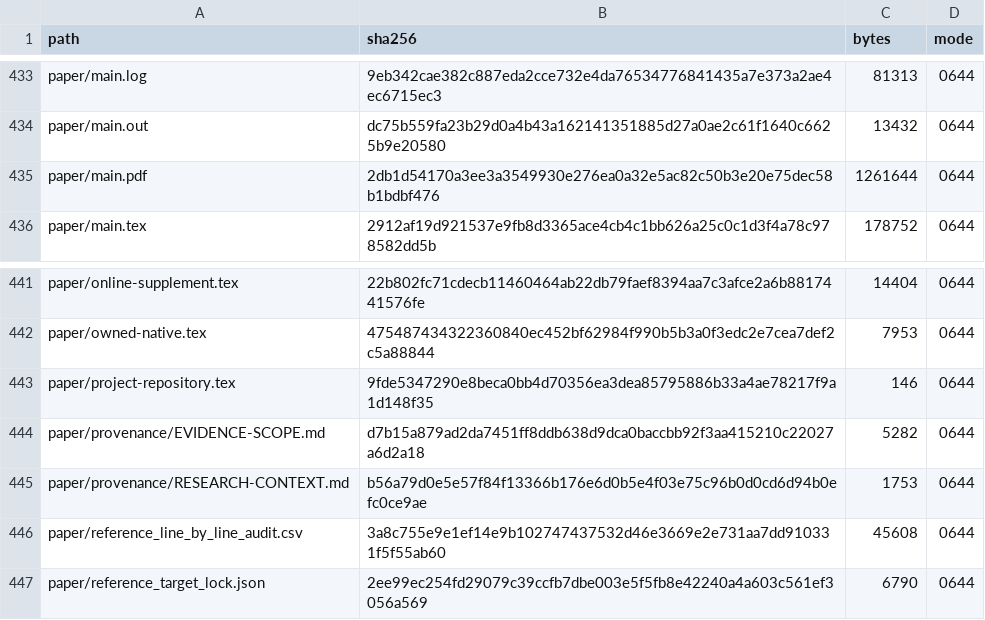
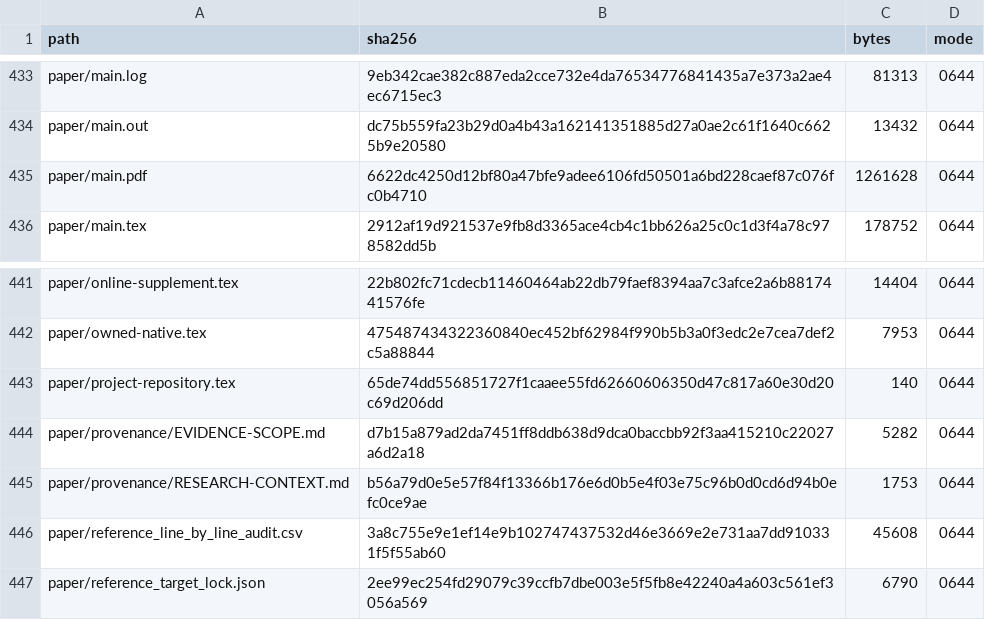
Before and after one commit to Haoyi-Zhang/ToolchainMark, a CSV file: audit/project_manifest.csv, drawn as a sheet; only a part is shown, gaps mark what is left out.

Commit message:
Use canonical project repository links and refresh current artifact bindings

```diff
--- a/audit/project_manifest.csv
+++ b/audit/project_manifest.csv
@@ -434,3 +434,3 @@ paper/main.log,9eb342cae382c887eda2cce732e4da76534776841435a7e373a2ae4ec6715ec3,
 paper/main.out,dc75b559fa23b29d0a4b43a162141351885d27a0ae2c61f1640c6625b9e20580,13432,0644
-paper/main.pdf,2db1d54170a3ee3a3549930e276ea0a32e5ac82c50b3e20e75dec58b1bdbf476,1261644,0644
+paper/main.pdf,6622dc4250d12bf80a47bfe9adee6106fd50501a6bd228caef87c076fc0b4710,1261628,0644
 paper/main.tex,2912af19d921537e9fb8d3365ace4cb4c1bb626a25c0c1d3f4a78c978582dd5b,178752,0644
@@ -442,3 +442,3 @@ paper/online-supplement.tex,22b802fc71cdecb11460464ab22db79faef8394aa7c3afce2a6b
 paper/owned-native.tex,475487434322360840ec452bf62984f990b5b3a0f3edc2e7cea7def2c5a88844,7953,0644
-paper/project-repository.tex,9fde5347290e8beca0bb4d70356ea3dea85795886b33a4ae78217f9a1d148f35,146,0644
+paper/project-repository.tex,65de74dd556851727f1caaee55fd62660606350d47c817a60e30d20c69d206dd,140,0644
 paper/provenance/EVIDENCE-SCOPE.md,d7b15a879ad2da7451ff8ddb638d9dca0baccbb92f3aa415210c22027a6d2a18,5282,0644
```
